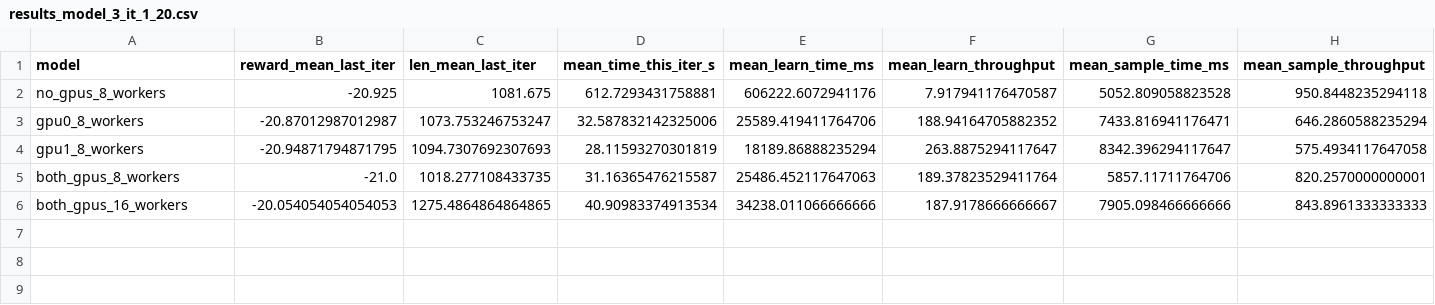
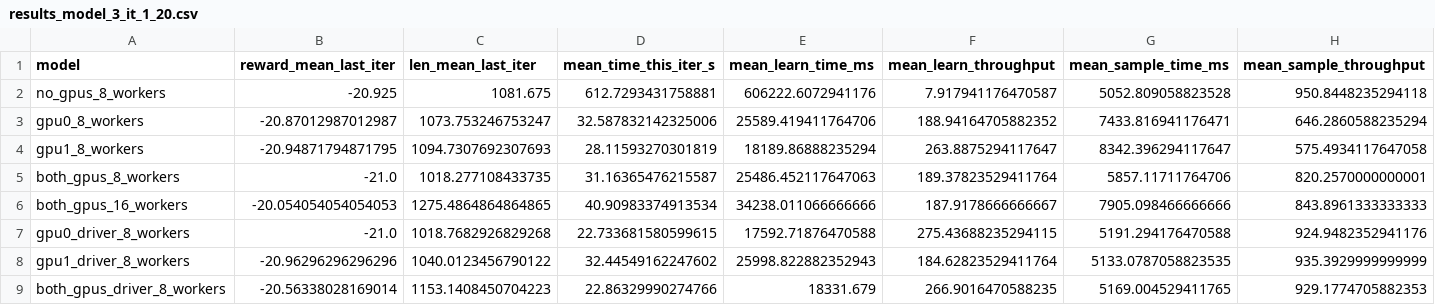
Before and after one commit to Jorgitou98/Accelerating-RLlib-Models, a CSV file: result_analysis/training_results/volta1_def/results_model_3_it_1_20.csv, drawn as a sheet; only a part is shown; rows hold the shown columns only; the diff names each change by its address in the sheet, - before the commit and + after, or states it on an @@ line.

Commit message:
model3 results with all driver

```diff
--- a/result_analysis/training_results/volta1_def/results_model_3_it_1_20.csv
+++ b/result_analysis/training_results/volta1_def/results_model_3_it_1_20.csv
+row 7: gpu0_driver_8_workers | -21.0 | 1018.7682926829268 | 22.733681580599615 | 17592.71876470588 | 275.43688235294115 | 5191.294176470588 | 924.9482352941176
+row 8: gpu1_driver_8_workers | -20.96296296296296 | 1040.0123456790122 | 32.44549162247602 | 25998.822882352943 | 184.62823529411764 | 5133.0787058823535 | 935.3929999999999
+row 9: both_gpus_driver_8_workers | -20.56338028169014 | 1153.1408450704223 | 22.86329990274766 | 18331.679 | 266.9016470588235 | 5169.004529411765 | 929.1774705882353
```
Also changed, not shown: 52 other files.
